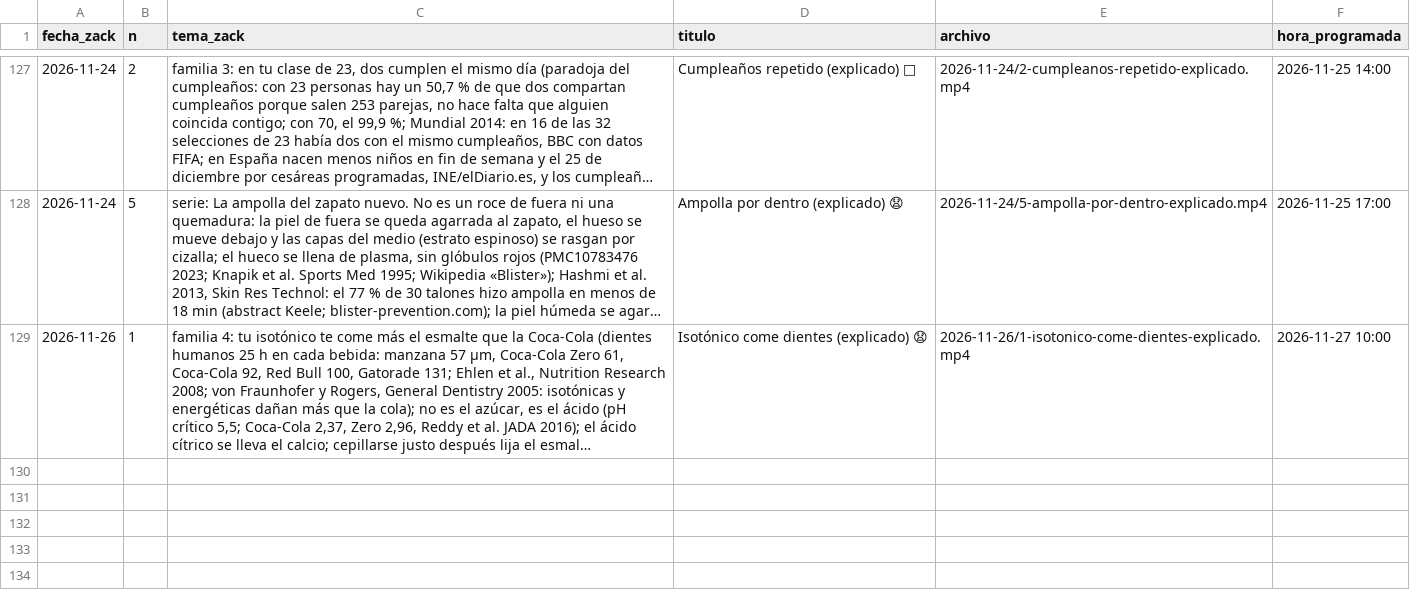
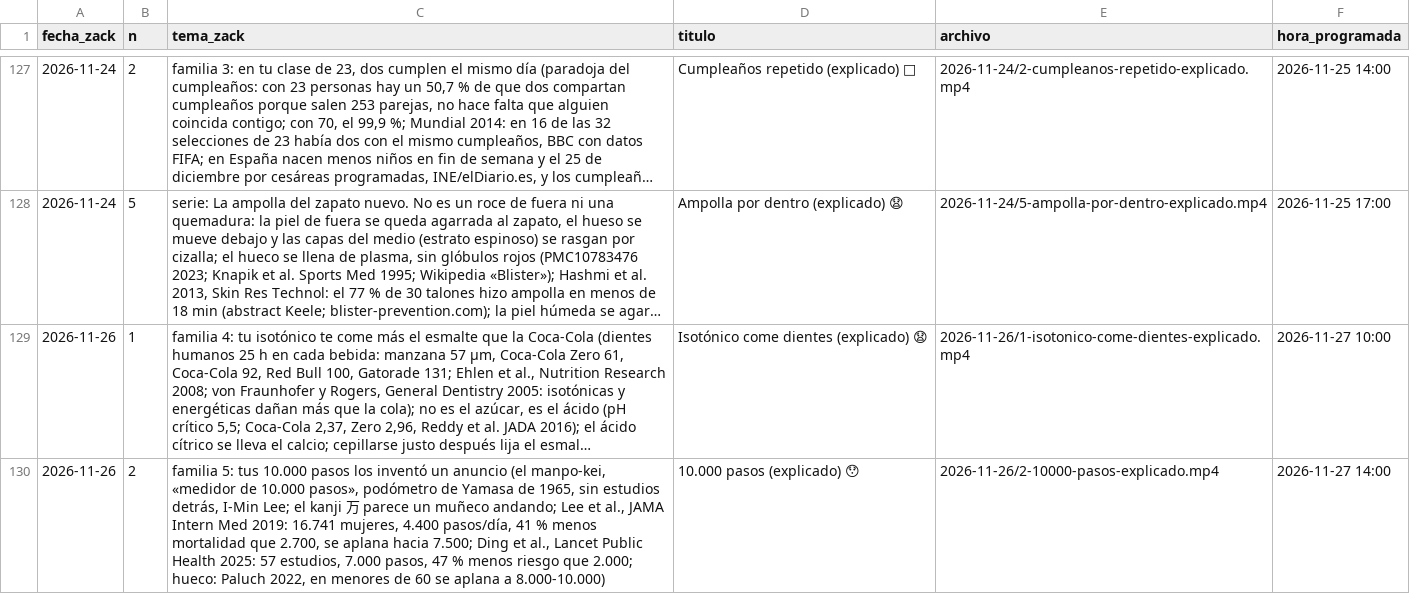
Before and after one commit to amaliogigu/reels-publicos, a TSV file: hechos.tsv, drawn as a sheet; only a part is shown, gaps mark what is left out; long unchanged cells end in …; the diff names each change by its address in the sheet, - before the commit and + after, or states it on an @@ line.

```diff
--- a/hechos.tsv
+++ b/hechos.tsv
+row 130: 2026-11-26 | 2 | familia 5: tus 10.000 pasos los inventó un anuncio (el manpo-kei, «medidor de 10.000 pasos», podómetro de Yamasa de 1965, sin estudios detrás, I-Min Lee; el kanji 万 parece un muñeco andando; Lee et al., JAMA Intern Med 2019: 16.741 mujeres, 4.400 pasos/día, 41 % menos mortalidad que 2.700, se aplana hacia 7.500; Ding et al., Lancet Public Health 2025: 57 estudios, 7.000 pasos, 47 % menos riesgo que 2.000; hueco: Paluch 2022, en menores de 60 se aplana a 8.000-10.000) | 10.000 pasos (explicado) 😯 | 2026-11-26/2-10000-pasos-explicado.mp4 | 2026-11-27 14:00
```
Also changed, not shown: control.tsv, 1 other file.
